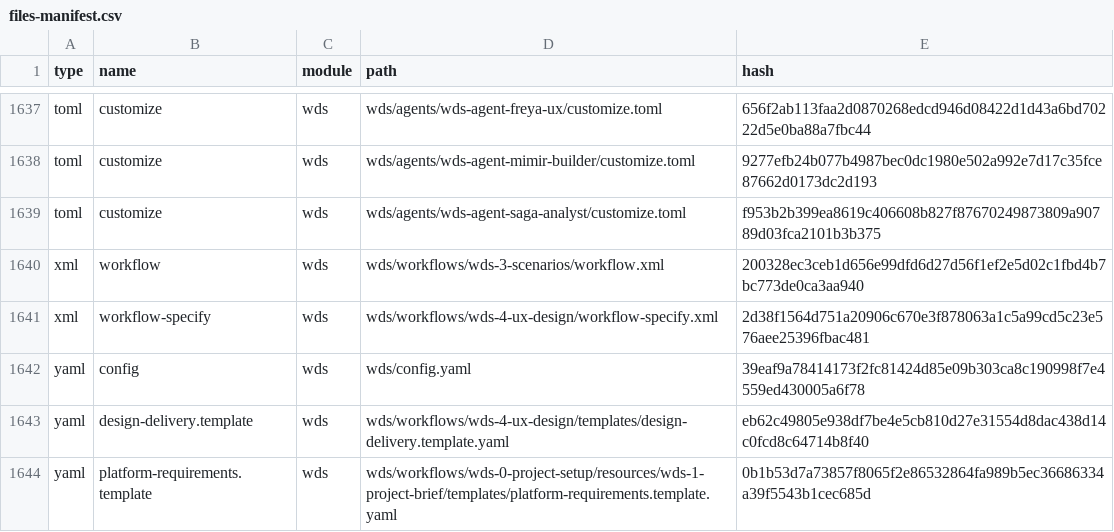
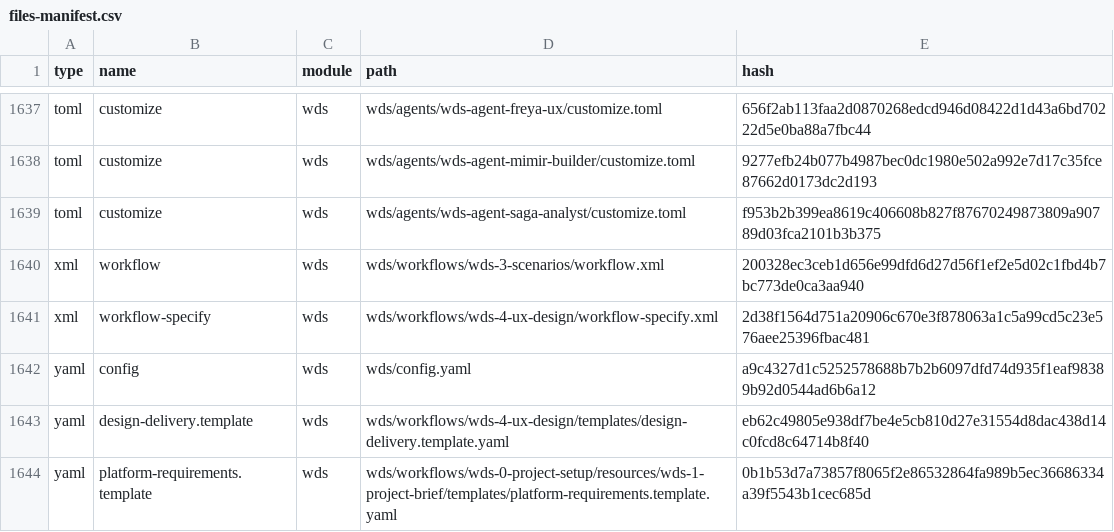
Before and after one commit to dwcahyo23/syncro-spring, a CSV file: _bmad/_config/files-manifest.csv, drawn as a sheet; only a part is shown, gaps mark what is left out; the diff covers the shown part only.

```diff
--- a/_bmad/_config/files-manifest.csv
+++ b/_bmad/_config/files-manifest.csv
@@ -1641,3 +1641,3 @@ type,name,module,path,hash
 "xml","workflow-specify","wds","wds/workflows/wds-4-ux-design/workflow-specify.xml","2d38f1564d751a20906c670e3f878063a1c5a99cd5c23e576aee25396fbac481"
-"yaml","config","wds","wds/config.yaml","39eaf9a78414173f2fc81424d85e09b303ca8c190998f7e4559ed430005a6f78"
+"yaml","config","wds","wds/config.yaml","a9c4327d1c5252578688b7b2b6097dfd74d935f1eaf98389b92d0544ad6b6a12"
 "yaml","design-delivery.template","wds","wds/workflows/wds-4-ux-design/templates/design-delivery.template.yaml","eb62c49805e938df7be4e5cb810d27e31554d8dac438d14c0fcd8c64714b8f40"
```
Also changed, not shown: 6 edited cells elsewhere in this file, _bmad/_config/skill-manifest.csv, 7 other files.
